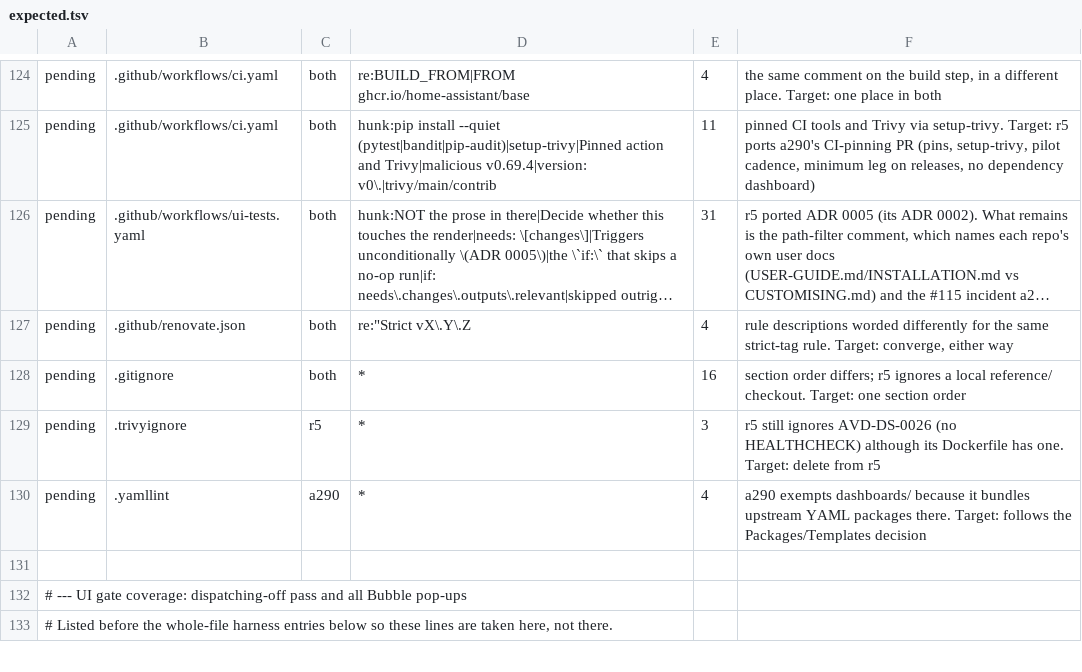
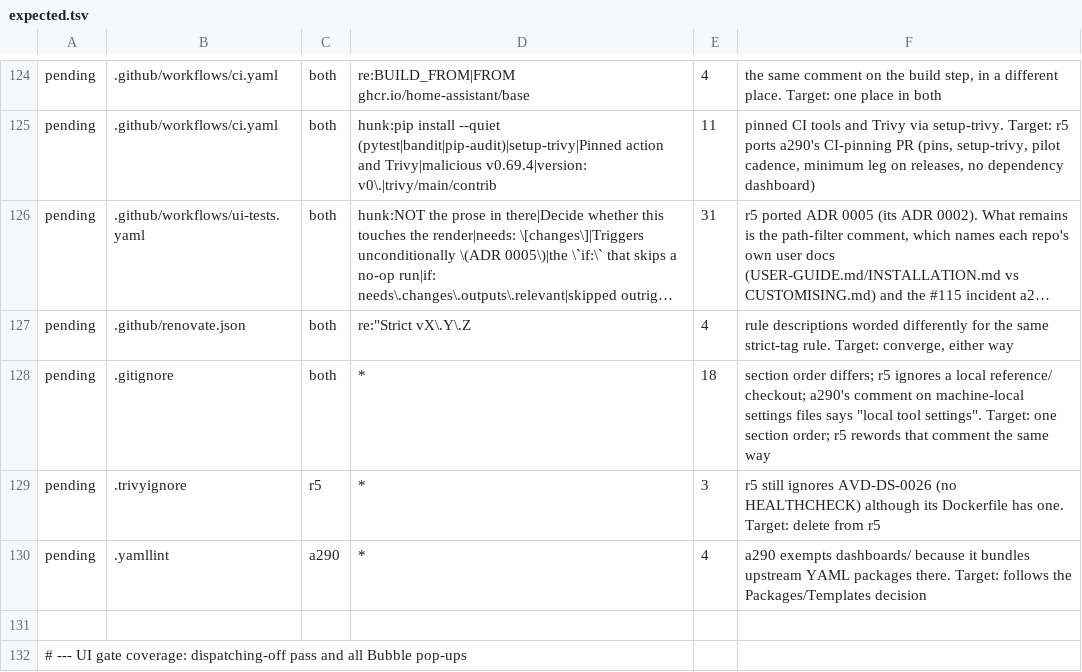
Before and after one commit to MatthewHobbs/a290-ha-addon, a TSV file: scripts/parity/expected.tsv, drawn as a sheet; only a part is shown, gaps mark what is left out; the shorter side is filled out with more unchanged rows; long unchanged cells end in …; the diff names each change by its address in the sheet, - before the commit and + after, or states it on an @@ line.

```diff
--- a/scripts/parity/expected.tsv
+++ b/scripts/parity/expected.tsv
-E128: 16
+E128: 18
-F128: …local reference/ checkout. Target: one section order
+F128: …local reference/ checkout; a290's comment on machine-local settings files says "local tool settings". Target: one section order; r5 rewords that comment the same way
```
Also changed, not shown: 3 other files.
